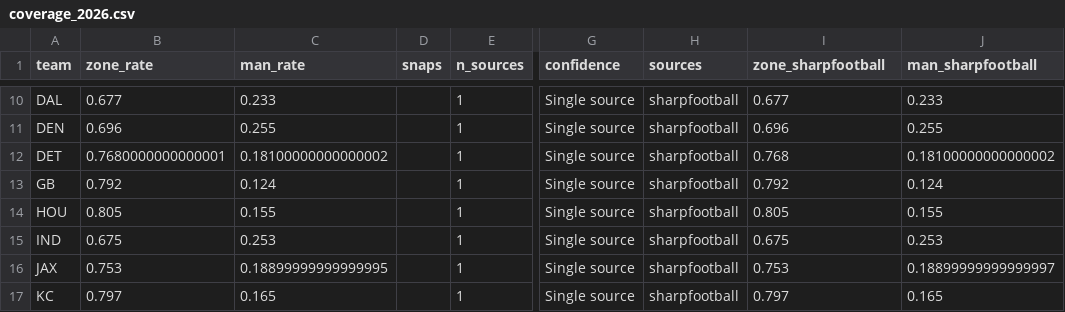
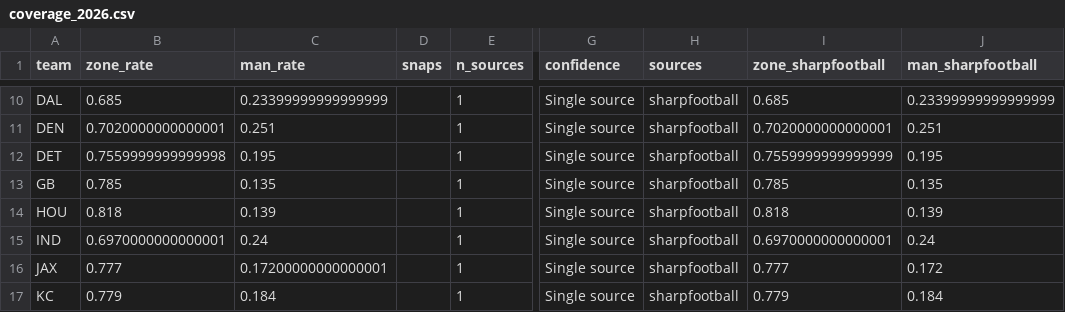
Before and after one commit to drewjhutch-ai/NFL-Model, a CSV file: scheme_data/coverage_2026.csv, drawn as a sheet; only a part is shown, gaps mark what is left out; the diff covers the shown part only; the diff names each change by its address in the sheet, - before the commit and + after, or states it on an @@ line.

```diff
--- a/scheme_data/coverage_2026.csv
+++ b/scheme_data/coverage_2026.csv
-B10 (zone_rate): 0.677
+B10 (zone_rate): 0.685
-C10 (man_rate): 0.233
+C10 (man_rate): 0.23399999999999999
-I10 (zone_sharpfootball): 0.677
+I10 (zone_sharpfootball): 0.685
-J10 (man_sharpfootball): 0.233
+J10 (man_sharpfootball): 0.23399999999999999
-B11 (zone_rate): 0.696
+B11 (zone_rate): 0.7020000000000001
-C11 (man_rate): 0.255
+C11 (man_rate): 0.251
-I11 (zone_sharpfootball): 0.696
+I11 (zone_sharpfootball): 0.7020000000000001
-J11 (man_sharpfootball): 0.255
+J11 (man_sharpfootball): 0.251
-B12 (zone_rate): 0.7680000000000001
+B12 (zone_rate): 0.7559999999999998
-C12 (man_rate): 0.18100000000000002
+C12 (man_rate): 0.195
-I12 (zone_sharpfootball): 0.768
+I12 (zone_sharpfootball): 0.7559999999999999
-J12 (man_sharpfootball): 0.18100000000000002
+J12 (man_sharpfootball): 0.195
-B13 (zone_rate): 0.792
+B13 (zone_rate): 0.785
-C13 (man_rate): 0.124
+C13 (man_rate): 0.135
-I13 (zone_sharpfootball): 0.792
+I13 (zone_sharpfootball): 0.785
-J13 (man_sharpfootball): 0.124
+J13 (man_sharpfootball): 0.135
-B14 (zone_rate): 0.805
+B14 (zone_rate): 0.818
-C14 (man_rate): 0.155
+C14 (man_rate): 0.139
-I14 (zone_sharpfootball): 0.805
+I14 (zone_sharpfootball): 0.818
-J14 (man_sharpfootball): 0.155
+J14 (man_sharpfootball): 0.139
-B15 (zone_rate): 0.675
+B15 (zone_rate): 0.6970000000000001
-C15 (man_rate): 0.253
+C15 (man_rate): 0.24
-I15 (zone_sharpfootball): 0.675
+I15 (zone_sharpfootball): 0.6970000000000001
-J15 (man_sharpfootball): 0.253
+J15 (man_sharpfootball): 0.24
-B16 (zone_rate): 0.753
+B16 (zone_rate): 0.777
-C16 (man_rate): 0.18899999999999995
+C16 (man_rate): 0.17200000000000001
-I16 (zone_sharpfootball): 0.753
+I16 (zone_sharpfootball): 0.777
-J16 (man_sharpfootball): 0.18899999999999997
+J16 (man_sharpfootball): 0.172
-B17 (zone_rate): 0.797
+B17 (zone_rate): 0.779
-C17 (man_rate): 0.165
+C17 (man_rate): 0.184
-I17 (zone_sharpfootball): 0.797
+I17 (zone_sharpfootball): 0.779
-J17 (man_sharpfootball): 0.165
+J17 (man_sharpfootball): 0.184
```
Also changed, not shown: 92 edited cells elsewhere in this file, history/proj_history_2026.csv, history/prop_projections_2026.csv, 18 other files.
